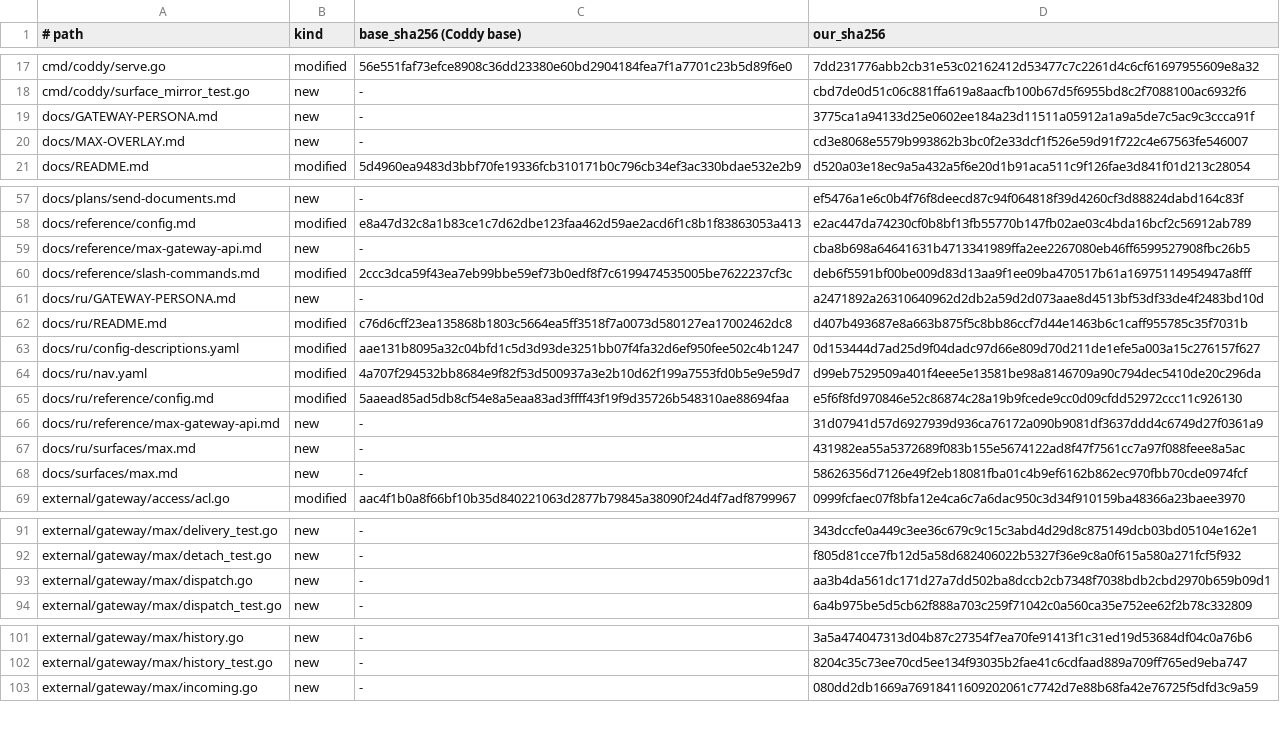
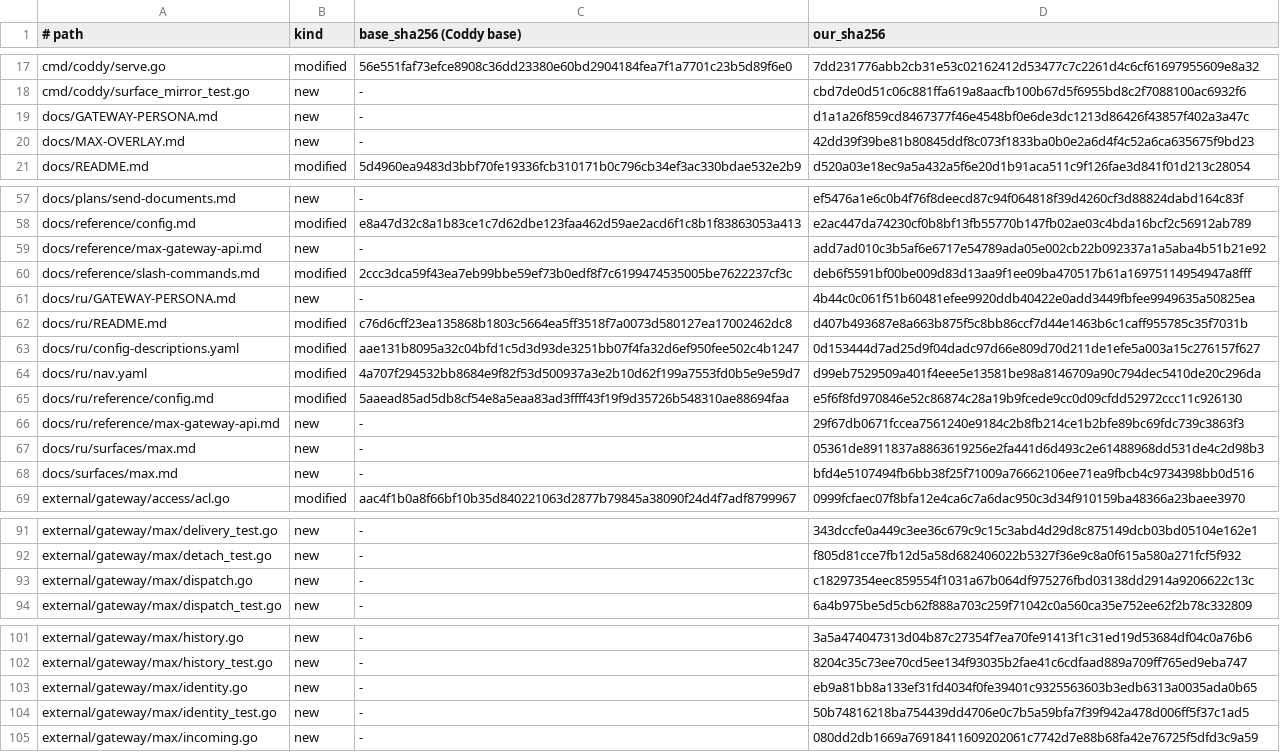
Before and after one commit to mrbp-20/M-G, a TSV file: MANIFEST.tsv, drawn as a sheet; only a part is shown, gaps mark what is left out; the diff covers the shown part only.

```diff
--- a/MANIFEST.tsv
+++ b/MANIFEST.tsv
@@ -18,4 +18,4 @@ cmd/coddy/serve.go	modified	56e551faf73efce8908c36dd23380e60bd2904184fea7f1a7701
 cmd/coddy/surface_mirror_test.go	new	-	cbd7de0d51c06c881ffa619a8aacfb100b67d5f6955bd8c2f7088100ac6932f6
-docs/GATEWAY-PERSONA.md	new	-	3775ca1a94133d25e0602ee184a23d11511a05912a1a9a5de7c5ac9c3ccca91f
-docs/MAX-OVERLAY.md	new	-	cd3e8068e5579b993862b3bc0f2e33dcf1f526e59d91f722c4e67563fe546007
+docs/GATEWAY-PERSONA.md	new	-	d1a1a26f859cd8467377f46e4548bf0e6de3dc1213d86426f43857f402a3a47c
+docs/MAX-OVERLAY.md	new	-	42dd39f39be81b80845ddf8c073f1833ba0b0e2a6d4f4c52a6ca635675f9bd23
 docs/README.md	modified	5d4960ea9483d3bbf70fe19336fcb310171b0c796cb34ef3ac330bdae532e2b9	d520a03e18ec9a5a432a5f6e20d1b91aca511c9f126fae3d841f01d213c28054
@@ -58,5 +58,5 @@ docs/plans/send-documents.md	new	-	ef5476a1e6c0b4f76f8deecd87c94f064818f39d4260c
 docs/reference/config.md	modified	e8a47d32c8a1b83ce1c7d62dbe123faa462d59ae2acd6f1c8b1f83863053a413	e2ac447da74230cf0b8bf13fb55770b147fb02ae03c4bda16bcf2c56912ab789
-docs/reference/max-gateway-api.md	new	-	cba8b698a64641631b4713341989ffa2ee2267080eb46ff6599527908fbc26b5
+docs/reference/max-gateway-api.md	new	-	add7ad010c3b5af6e6717e54789ada05e002cb22b092337a1a5aba4b51b21e92
 docs/reference/slash-commands.md	modified	2ccc3dca59f43ea7eb99bbe59ef73b0edf8f7c6199474535005be7622237cf3c	deb6f5591bf00be009d83d13aa9f1ee09ba470517b61a16975114954947a8fff
-docs/ru/GATEWAY-PERSONA.md	new	-	a2471892a26310640962d2db2a59d2d073aae8d4513bf53df33de4f2483bd10d
+docs/ru/GATEWAY-PERSONA.md	new	-	4b44c0c061f51b60481efee9920ddb40422e0add3449fbfee9949635a50825ea
 docs/ru/README.md	modified	c76d6cff23ea135868b1803c5664ea5ff3518f7a0073d580127ea17002462dc8	d407b493687e8a663b875f5c8bb86ccf7d44e1463b6c1caff955785c35f7031b
@@ -65,5 +65,5 @@ docs/ru/nav.yaml	modified	4a707f294532bb8684e9f82f53d500937a3e2b10d62f199a7553fd
 docs/ru/reference/config.md	modified	5aaead85ad5db8cf54e8a5eaa83ad3ffff43f19f9d35726b548310ae88694faa	e5f6f8fd970846e52c86874c28a19b9fcede9cc0d09cfdd52972ccc11c926130
-docs/ru/reference/max-gateway-api.md	new	-	31d07941d57d6927939d936ca76172a090b9081df3637ddd4c6749d27f0361a9
-docs/ru/surfaces/max.md	new	-	431982ea55a5372689f083b155e5674122ad8f47f7561cc7a97f088feee8a5ac
-docs/surfaces/max.md	new	-	58626356d7126e49f2eb18081fba01c4b9ef6162b862ec970fbb70cde0974fcf
+docs/ru/reference/max-gateway-api.md	new	-	29f67db0671fccea7561240e9184c2b8fb214ce1b2bfe89bc69fdc739c3863f3
+docs/ru/surfaces/max.md	new	-	05361de8911837a8863619256e2fa441d6d493c2e61488968dd531de4c2d98b3
+docs/surfaces/max.md	new	-	bfd4e5107494fb6bb38f25f71009a76662106ee71ea9fbcb4c9734398bb0d516
 external/gateway/access/acl.go	modified	aac4f1b0a8f66bf10b35d840221063d2877b79845a38090f24d4f7adf8799967	0999fcfaec07f8bfa12e4ca6c7a6dac950c3d34f910159ba48366a23baee3970
@@ -92,3 +92,3 @@ external/gateway/max/delivery_test.go	new	-	343dccfe0a449c3ee36c679c9c15c3abd4d2
 external/gateway/max/detach_test.go	new	-	f805d81cce7fb12d5a58d682406022b5327f36e9c8a0f615a580a271fcf5f932
-external/gateway/max/dispatch.go	new	-	aa3b4da561dc171d27a7dd502ba8dccb2cb7348f7038bdb2cbd2970b659b09d1
+external/gateway/max/dispatch.go	new	-	c18297354eec859554f1031a67b064df975276fbd03138dd2914a9206622c13c
 external/gateway/max/dispatch_test.go	new	-	6a4b975be5d5cb62f888a703c259f71042c0a560ca35e752ee62f2b78c332809
@@ -102,2 +102,4 @@ external/gateway/max/history.go	new	-	3a5a474047313d04b87c27354f7ea70fe91413f1c3
 external/gateway/max/history_test.go	new	-	8204c35c73ee70cd5ee134f93035b2fae41c6cdfaad889a709ff765ed9eba747
+external/gateway/max/identity.go	new	-	eb9a81bb8a133ef31fd4034f0fe39401c9325563603b3edb6313a0035ada0b65
+external/gateway/max/identity_test.go	new	-	50b74816218ba754439dd4706e0c7b5a59bfa7f39f942a478d006ff5f37c1ad5
 external/gateway/max/incoming.go	new	-	080dd2db1669a76918411609202061c7742d7e88b68fa42e76725f5dfd3c9a59
```
Also changed, not shown: 1 edited cell elsewhere in this file, 15 other files.
